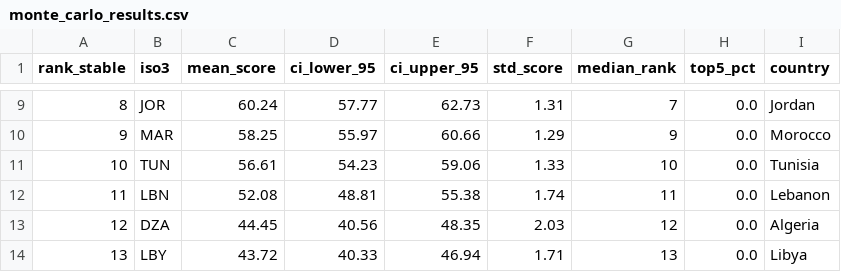
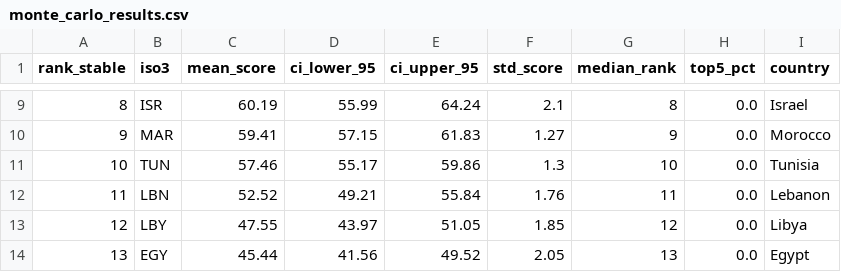
Before and after one commit to sureasguuds9-prog/MENA-INVESTMENT-INDEX, a CSV file: data/final/monte_carlo_results.csv, drawn as a sheet; only a part is shown, gaps mark what is left out; the diff covers the shown part only.

```diff
--- a/data/final/monte_carlo_results.csv
+++ b/data/final/monte_carlo_results.csv
@@ -9,6 +9,6 @@ rank_stable,iso3,mean_score,ci_lower_95,ci_upper_95,std_score,median_rank,top5_p
-8,JOR,60.24,57.77,62.73,1.31,7,0.0,Jordan
-9,MAR,58.25,55.97,60.66,1.29,9,0.0,Morocco
-10,TUN,56.61,54.23,59.06,1.33,10,0.0,Tunisia
-11,LBN,52.08,48.81,55.38,1.74,11,0.0,Lebanon
-12,DZA,44.45,40.56,48.35,2.03,12,0.0,Algeria
-13,LBY,43.72,40.33,46.94,1.71,13,0.0,Libya
+8,ISR,60.19,55.99,64.24,2.1,8,0.0,Israel
+9,MAR,59.41,57.15,61.83,1.27,9,0.0,Morocco
+10,TUN,57.46,55.17,59.86,1.3,10,0.0,Tunisia
+11,LBN,52.52,49.21,55.84,1.76,11,0.0,Lebanon
+12,LBY,47.55,43.97,51.05,1.85,12,0.0,Libya
+13,EGY,45.44,41.56,49.52,2.05,13,0.0,Egypt
```
Also changed, not shown: 58 edited cells elsewhere in this file, data/final/cici_panel.csv, data/final/factor_weights.csv, 5 other files.
